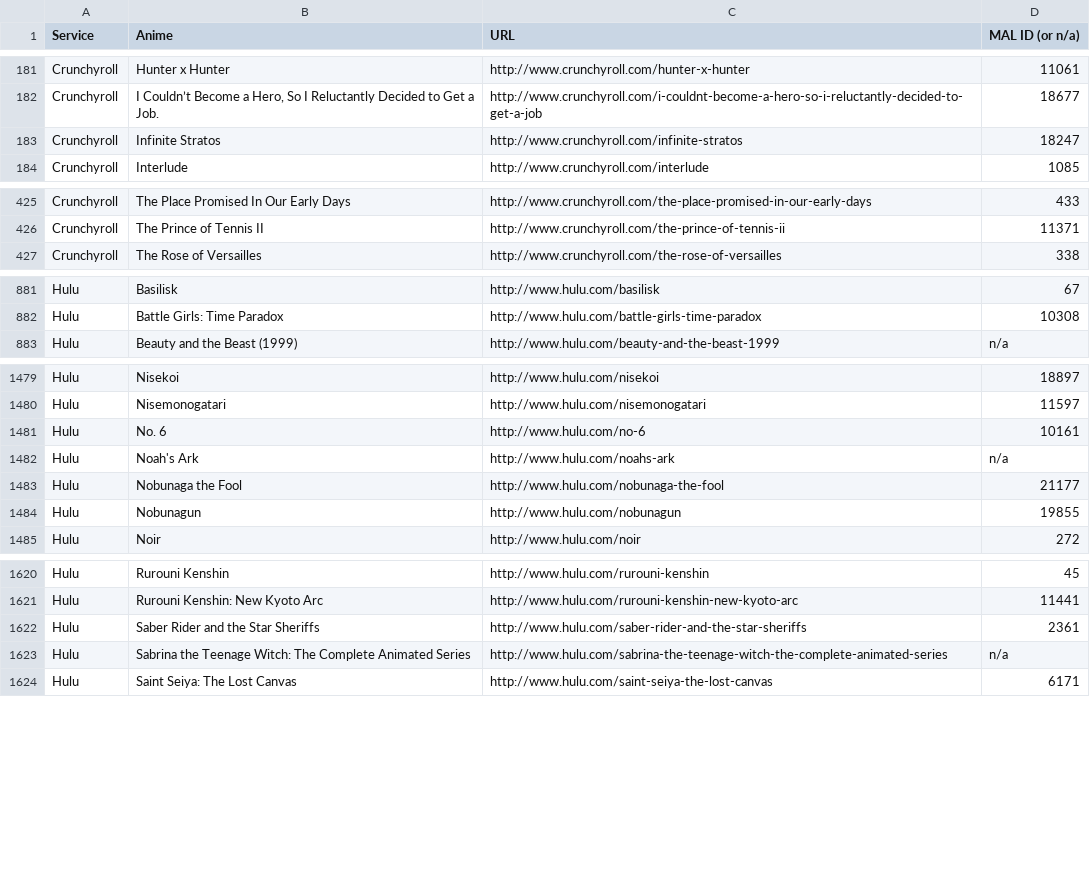
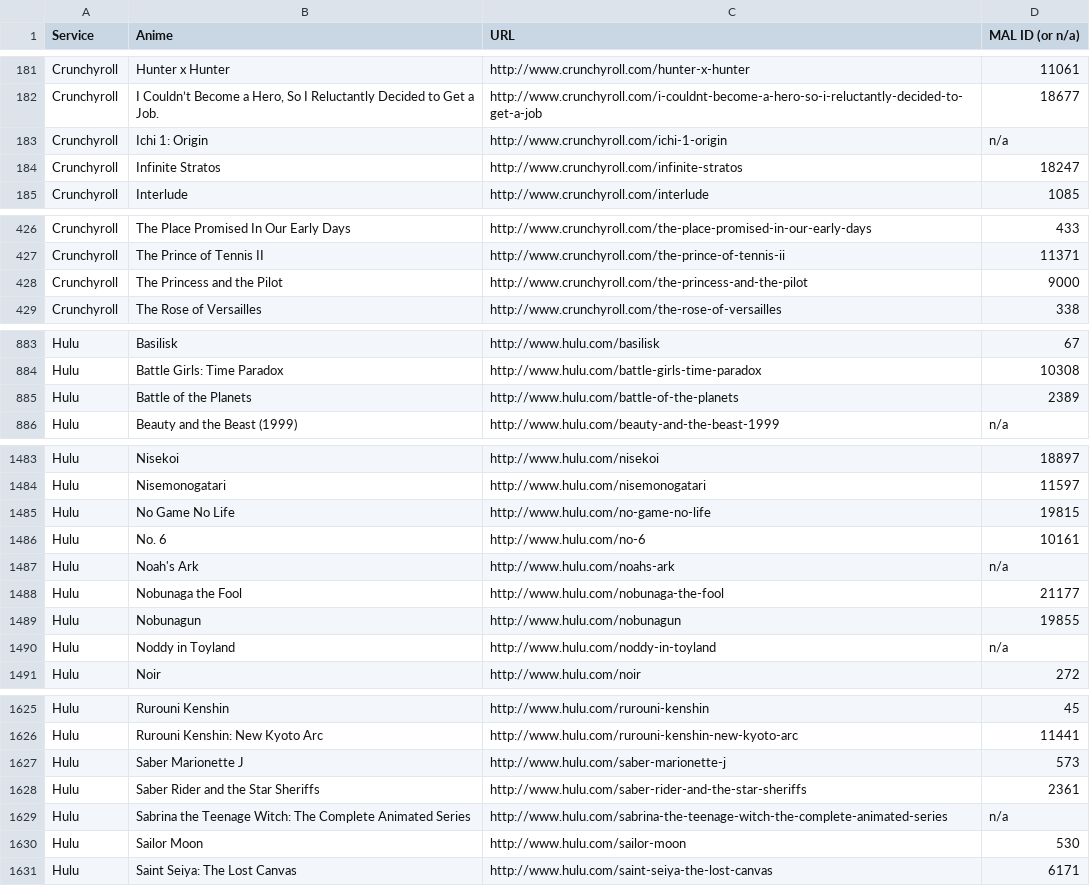
Before and after one commit to LHCGreg/animerecs, a CSV file: AnimeRecs.UpdateStreams/streaming_name_mapping.csv, drawn as a sheet; only a part is shown, gaps mark what is left out; the diff covers the shown part only; the diff names each change by its address in the sheet, - before the commit and + after, or states it on an @@ line.

```diff
--- a/AnimeRecs.UpdateStreams/streaming_name_mapping.csv
+++ b/AnimeRecs.UpdateStreams/streaming_name_mapping.csv
+row 183: Crunchyroll | Ichi 1: Origin | http://www.crunchyroll.com/ichi-1-origin | n/a
+row 428: Crunchyroll | The Princess and the Pilot | http://www.crunchyroll.com/the-princess-and-the-pilot | 9000
+row 885: Hulu | Battle of the Planets | http://www.hulu.com/battle-of-the-planets | 2389
+row 1485: Hulu | No Game No Life | http://www.hulu.com/no-game-no-life | 19815
+row 1490: Hulu | Noddy in Toyland | http://www.hulu.com/noddy-in-toyland | n/a
+row 1627: Hulu | Saber Marionette J | http://www.hulu.com/saber-marionette-j | 573
+row 1630: Hulu | Sailor Moon | http://www.hulu.com/sailor-moon | 530
```
Also changed, not shown: 7 added rows and 5 removed rows elsewhere in this file, 1 other file.
